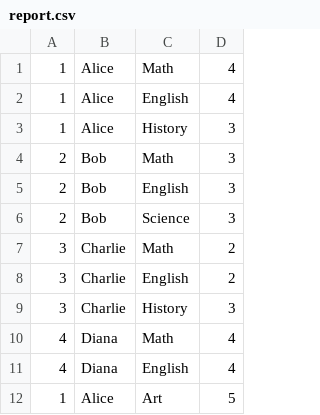
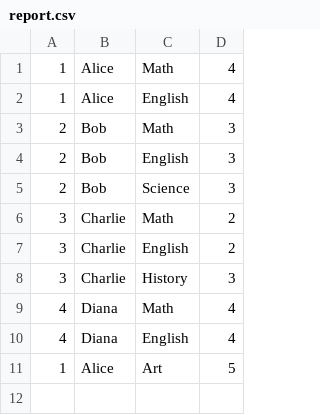
Before and after one commit to A-SHA256/student-report-generator, a CSV file: src/main/resources/report.csv, drawn as a sheet.

```diff
--- a/src/main/resources/report.csv
+++ b/src/main/resources/report.csv
@@ -2,3 +2,2 @@
 "1","Alice","English","4"
-"1","Alice","History","3"
 "2","Bob","Math","3"
```
Also changed, not shown: 1 other file.
